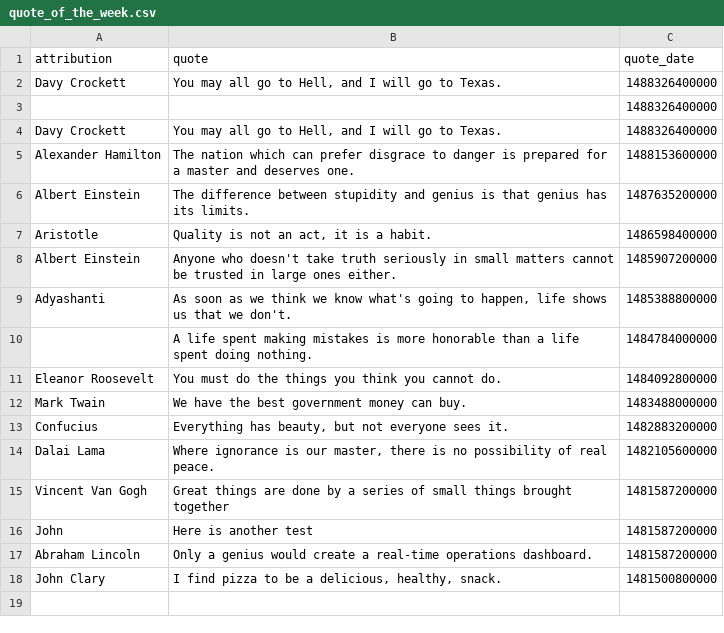
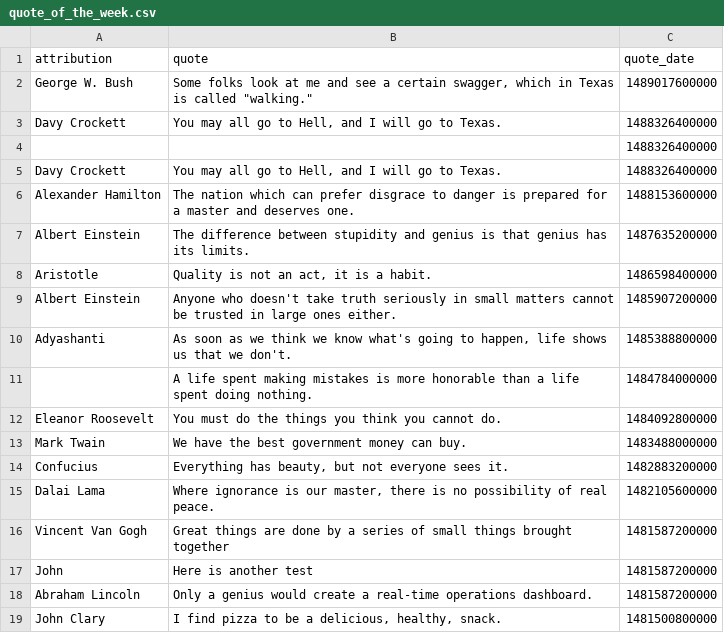
Before and after one commit to cityofaustin/atd-data-and-performance, a CSV file: components/data/quote_of_the_week.csv, drawn as a sheet.

Commit message:
update_quote_of_week

```diff
--- a/components/data/quote_of_the_week.csv
+++ b/components/data/quote_of_the_week.csv
@@ -1,2 +1,3 @@
 attribution,quote,quote_date
+George W. Bush,"Some folks look at me and see a certain swagger, which in Texas is called ""walking.""",1489017600000
 Davy Crockett,"You may all go to Hell, and I will go to Texas.",1488326400000
```
